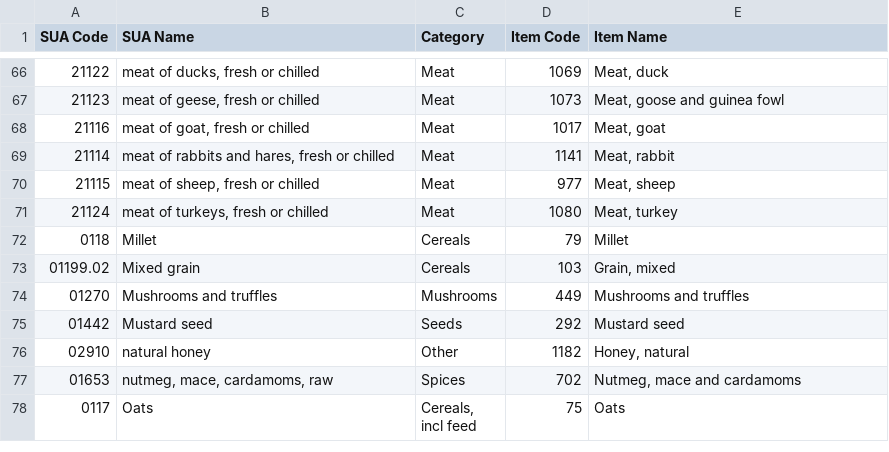
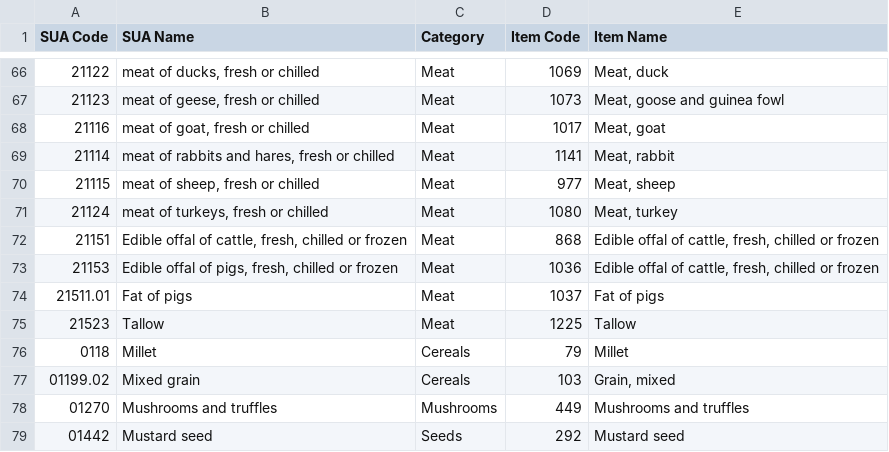
Before and after one commit to SLU-foodsystems/safad, a CSV file: data-preprocessing/codes/sua-to-fao.csv, drawn as a sheet; only a part is shown, gaps mark what is left out; the shorter side is filled out with more unchanged rows; the diff names each change by its address in the sheet, - before the commit and + after, or states it on an @@ line.

Commit message:
New livestock products in trade data (sua<->fao)

```diff
--- a/data-preprocessing/codes/sua-to-fao.csv
+++ b/data-preprocessing/codes/sua-to-fao.csv
+row 72: 21151 | Edible offal of cattle, fresh, chilled or frozen | Meat | 868 | Edible offal of cattle, fresh, chilled or frozen
+row 73: 21153 | Edible offal of pigs, fresh, chilled or frozen | Meat | 1036 | Edible offal of cattle, fresh, chilled or frozen
+row 74: 21511.01 | Fat of pigs | Meat | 1037 | Fat of pigs
+row 75: 21523 | Tallow | Meat | 1225 | Tallow
```
